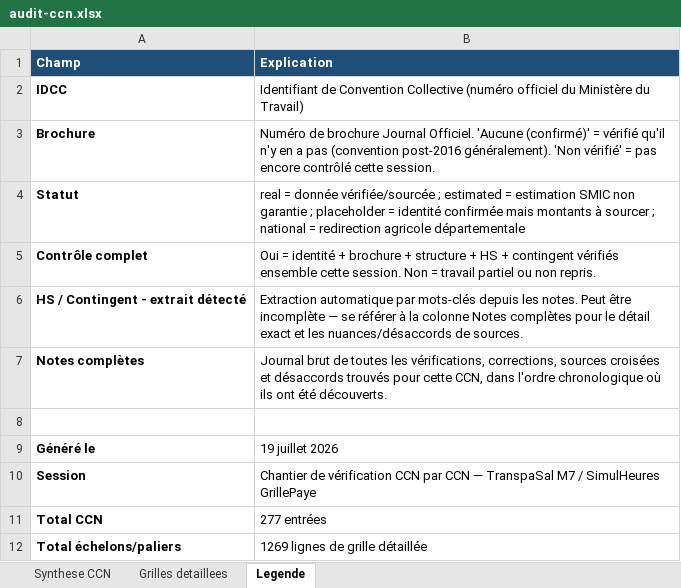
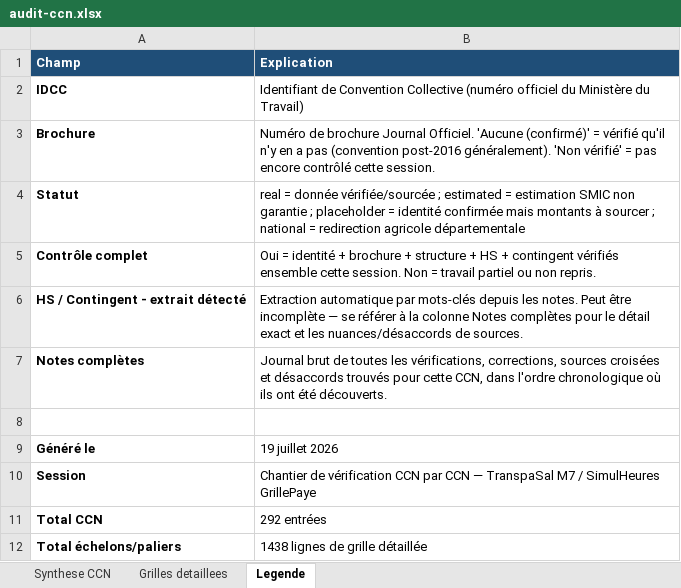
Before and after one commit to tonytonic/hs, an Excel workbook: GrillePaye/audit-ccn.xlsx, sheet Legende, drawn as a sheet; values as stored, in another font and other column widths than the file's, no borders; the diff names each change by its address in the sheet, - before the commit and + after, or states it on an @@ line.

```diff
--- a/GrillePaye/audit-ccn.xlsx (sheet Legende)
+++ b/GrillePaye/audit-ccn.xlsx (sheet Legende)
-B11 (Explication): 277 entrées
+B11 (Explication): 292 entrées
-B12 (Explication): 1269 lignes de grille détaillée
+B12 (Explication): 1438 lignes de grille détaillée
```
Also changed, not shown: sheet Grilles detaillees, sheet Synthese CCN, 2 other files.
